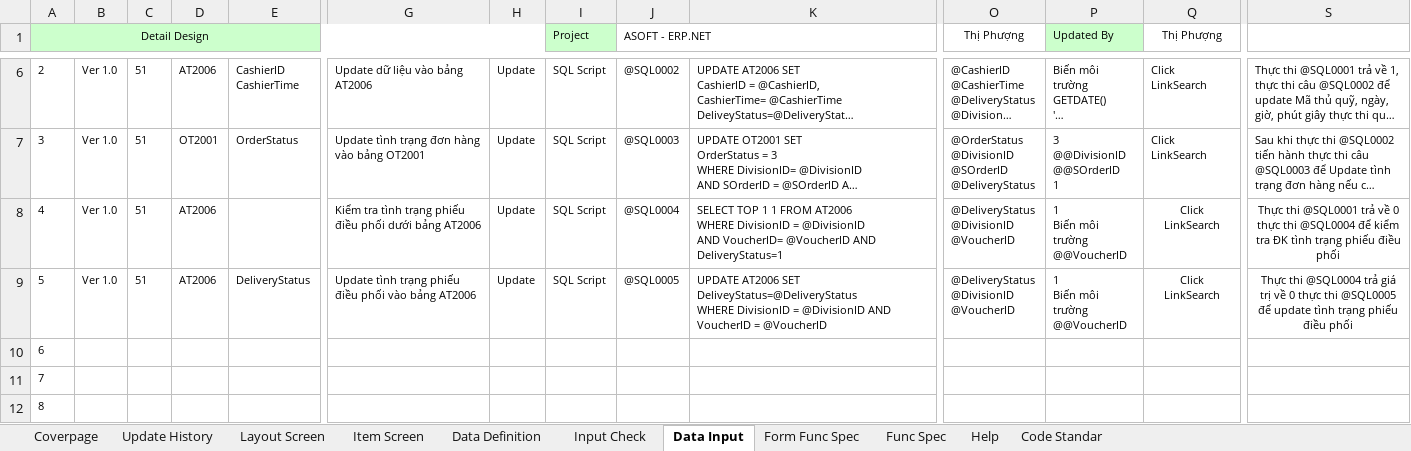
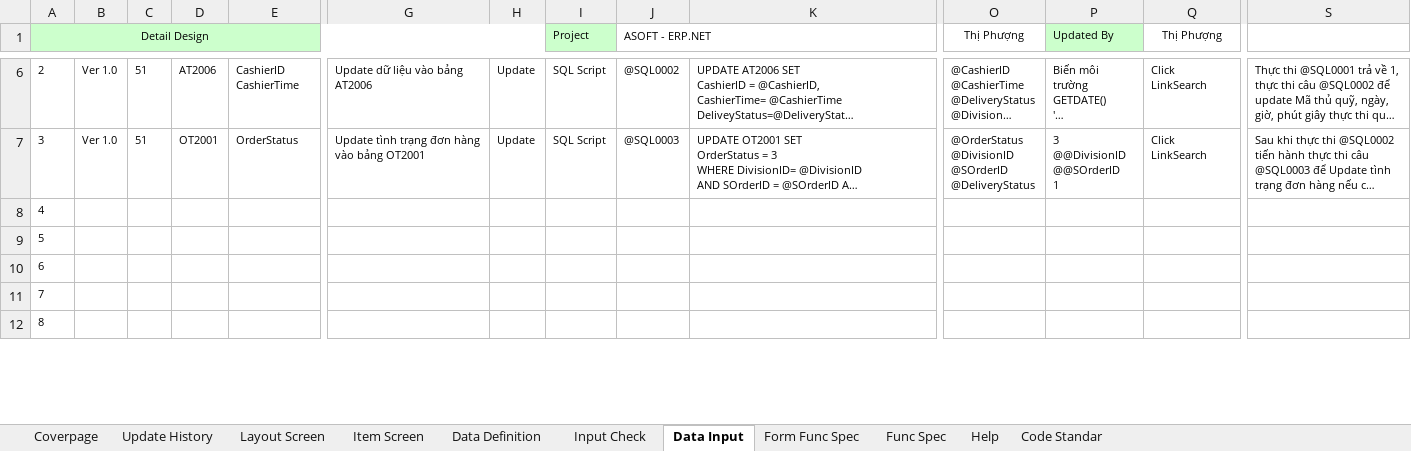
Before and after one commit to ASOFT-Solution/asoft-test-svn, an Excel workbook: 2015/201512/10_DOCUMENT/13_DETAIL_DESIGN/Quet Barcode thu quy/AF0324_Xac nhan thu quy.xlsx, sheet Data Input, drawn as a sheet; only a part is shown, gaps mark what is left out; long unchanged cells end in …; values as stored, in another font and other column widths than the file's, no borders; ↵ is a line break in a cell; the diff names each change by its address in the sheet, - before the commit and + after, or states it on an @@ line.

Commit message:
chỉnh sửa luồng xử lý

```diff
--- a/2015/201512/10_DOCUMENT/13_DETAIL_DESIGN/Quet Barcode thu quy/AF0324_Xac nhan thu quy.xlsx (sheet Data Input)
+++ b/2015/201512/10_DOCUMENT/13_DETAIL_DESIGN/Quet Barcode thu quy/AF0324_Xac nhan thu quy.xlsx (sheet Data Input)
-B8:B9: Ver 1.0
+B8:B9: (empty)
-C8:C9: 51
+C8:C9: (empty)
-D8:D9: AT2006
+D8:D9: (empty)
-G8: Kiểm tra tình trạng phiếu điều phối dưới bảng AT2006
+G8: (empty)
-H8:H9: Update
+H8:H9: (empty)
-I8:I9 (Project): SQL Script
+I8:I9 (Project): (empty)
-J8 (ASOFT - ERP.NET): @SQL0004
+J8 (ASOFT - ERP.NET): (empty)
-K8: SELECT TOP 1 1 FROM AT2006 ↵ WHERE DivisionID = @DivisionID ↵ AND VoucherID= @VoucherID AND DeliveryStatus=1
+K8: (empty)
-O8:O9 (Thị Phượng): @DeliveryStatus ↵ @DivisionID ↵ @VoucherID
+O8:O9 (Thị Phượng): (empty)
-P8:P9 (Updated By): 1 ↵ Biến môi trường ↵ @@VoucherID
+P8:P9 (Updated By): (empty)
-Q8:Q9 (Thị Phượng): Click LinkSearch
+Q8:Q9 (Thị Phượng): (empty)
-S8: Thực thi @SQL0001 trả về 0 thực thi @SQL0004 để kiểm tra ĐK tình trạng phiếu điều phối
+S8: (empty)
-E9: DeliveryStatus
+E9: (empty)
-G9: Update tình trạng phiếu điều phối vào bảng AT2006
+G9: (empty)
-J9 (ASOFT - ERP.NET): @SQL0005
+J9 (ASOFT - ERP.NET): (empty)
-K9: UPDATE AT2006 SET ↵ DeliveyStatus=@DeliveryStatus ↵ WHERE DivisionID = @DivisionID AND VoucherID = @VoucherID
+K9: (empty)
-S9: Thực thi @SQL0004 trả giá trị về 0 thực thi @SQL0005 để update tình trạng phiếu điều phối
+S9: (empty)
```
Also changed, not shown: charts or pictures.
